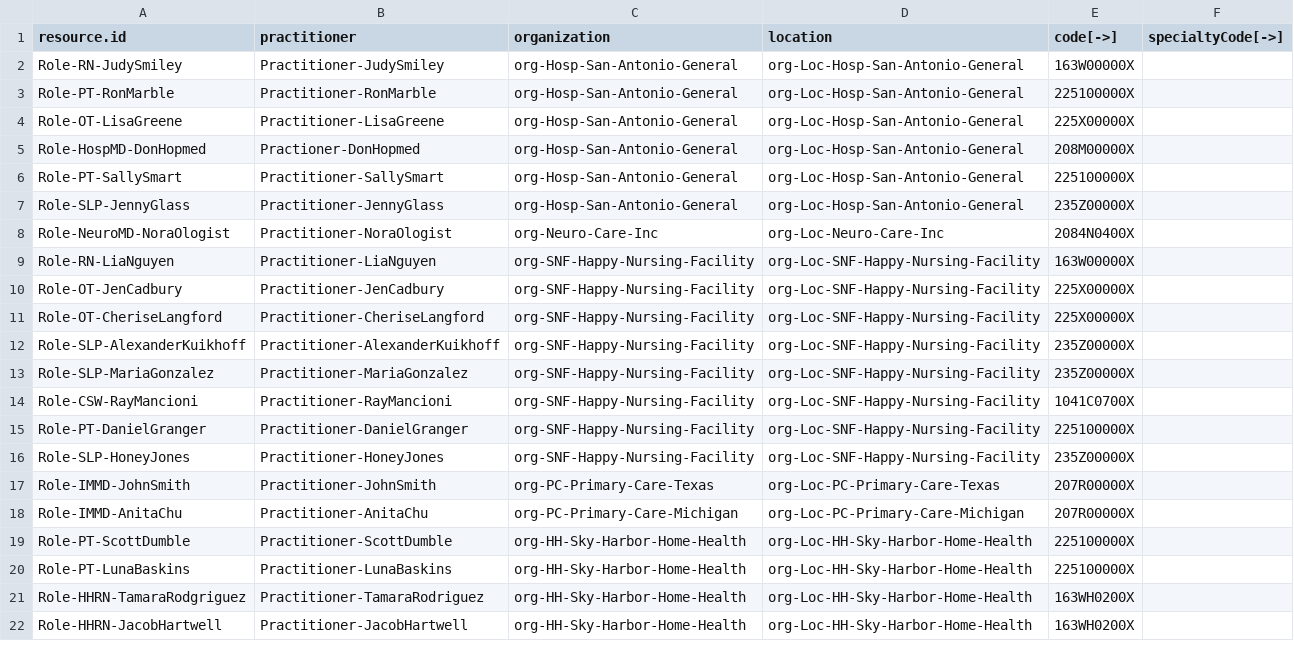
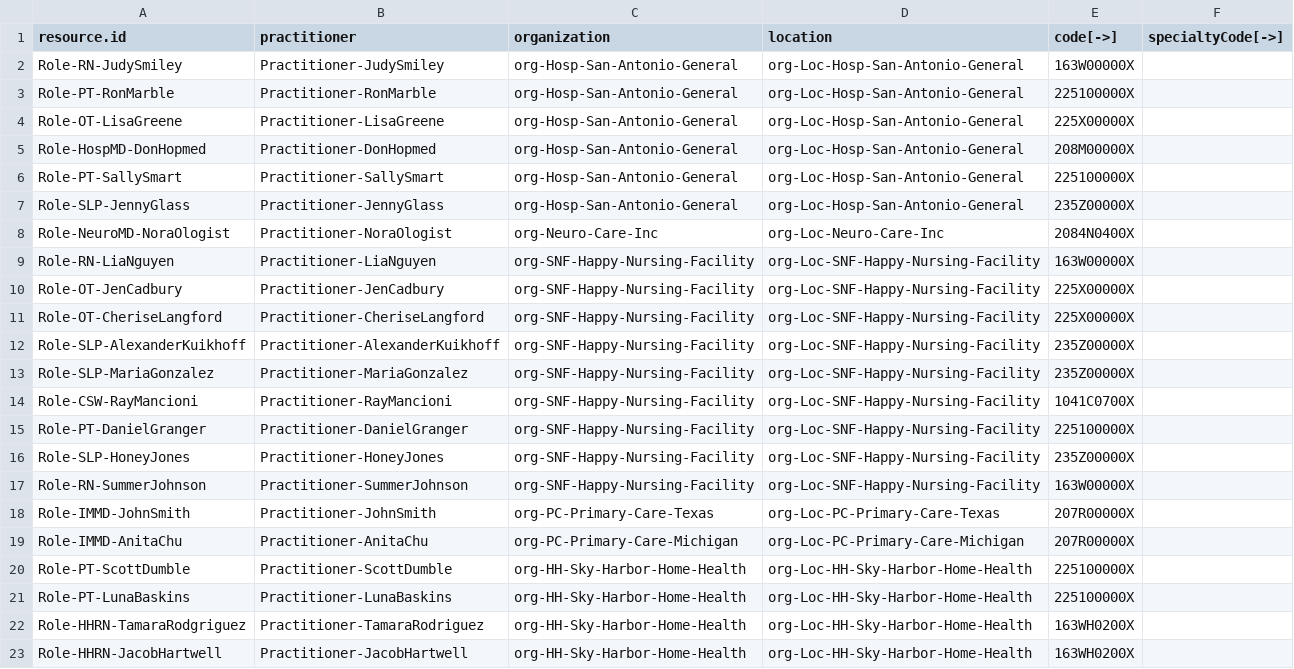
Before and after one commit to paciowg/sample-data, a CSV file: 2022-05 HL7 May Connectathon/ConnectathonSampleData/CSVs/PractitionerRole.data.csv, drawn as a sheet; only a part is shown.

Commit message:
org + practitioner fixes

```diff
--- a/2022-05 HL7 May Connectathon/ConnectathonSampleData/CSVs/PractitionerRole.data.csv
+++ b/2022-05 HL7 May Connectathon/ConnectathonSampleData/CSVs/PractitionerRole.data.csv
@@ -4,3 +4,3 @@ Role-PT-RonMarble,Practitioner-RonMarble,org-Hosp-San-Antonio-General,org-Loc-Ho
 Role-OT-LisaGreene,Practitioner-LisaGreene,org-Hosp-San-Antonio-General,org-Loc-Hosp-San-Antonio-General,225X00000X,
-Role-HospMD-DonHopmed,Practioner-DonHopmed,org-Hosp-San-Antonio-General,org-Loc-Hosp-San-Antonio-General,208M00000X,
+Role-HospMD-DonHopmed,Practitioner-DonHopmed,org-Hosp-San-Antonio-General,org-Loc-Hosp-San-Antonio-General,208M00000X,
 Role-PT-SallySmart,Practitioner-SallySmart,org-Hosp-San-Antonio-General,org-Loc-Hosp-San-Antonio-General,225100000X,
@@ -16,2 +16,3 @@ Role-PT-DanielGranger,Practitioner-DanielGranger,org-SNF-Happy-Nursing-Facility,
 Role-SLP-HoneyJones,Practitioner-HoneyJones,org-SNF-Happy-Nursing-Facility,org-Loc-SNF-Happy-Nursing-Facility,235Z00000X,
+Role-RN-SummerJohnson,Practitioner-SummerJohnson,org-SNF-Happy-Nursing-Facility,org-Loc-SNF-Happy-Nursing-Facility,163W00000X,
 Role-IMMD-JohnSmith,Practitioner-JohnSmith,org-PC-Primary-Care-Texas,org-Loc-PC-Primary-Care-Texas,207R00000X,
```
Also changed, not shown: 2022-05 HL7 May Connectathon/ConnectathonSampleData/CSVs/Organization.data.csv, 2022-05 HL7 May Connectathon/ConnectathonSampleData/CSVs/Practitioner.data.csv.
